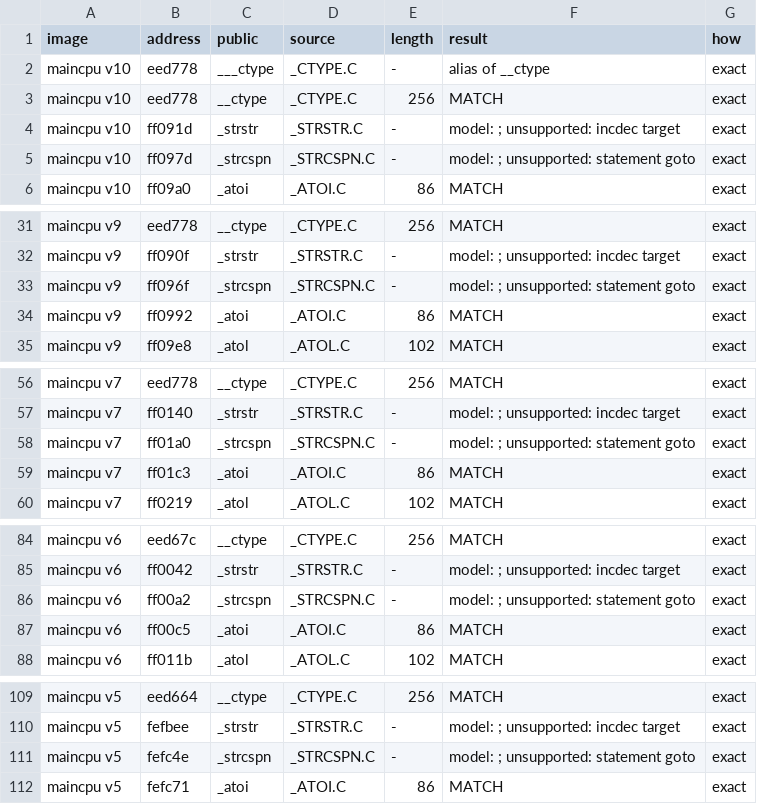
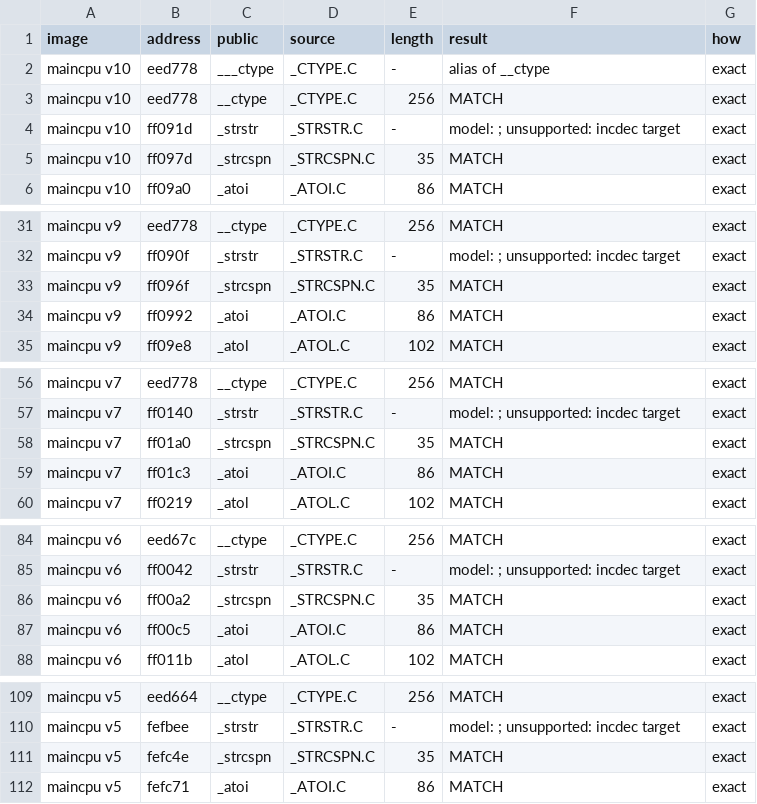
Before and after one commit to ArqueologiaDigital/technics-roms-disasm, a TSV file: scripts/analysis/cc900/results/pairs_model_kn5000.tsv, drawn as a sheet; only a part is shown, gaps mark what is left out; the diff covers the shown part only.

```diff
--- a/scripts/analysis/cc900/results/pairs_model_kn5000.tsv
+++ b/scripts/analysis/cc900/results/pairs_model_kn5000.tsv
@@ -4,3 +4,3 @@ maincpu v10	eed778	__ctype	_CTYPE.C	256	MATCH	exact
 maincpu v10	ff091d	_strstr	_STRSTR.C	-	model: ; unsupported: incdec target	exact
-maincpu v10	ff097d	_strcspn	_STRCSPN.C	-	model: ; unsupported: statement goto	exact
+maincpu v10	ff097d	_strcspn	_STRCSPN.C	35	MATCH	exact
 maincpu v10	ff09a0	_atoi	_ATOI.C	86	MATCH	exact
@@ -32,3 +32,3 @@ maincpu v9	eed778	__ctype	_CTYPE.C	256	MATCH	exact
 maincpu v9	ff090f	_strstr	_STRSTR.C	-	model: ; unsupported: incdec target	exact
-maincpu v9	ff096f	_strcspn	_STRCSPN.C	-	model: ; unsupported: statement goto	exact
+maincpu v9	ff096f	_strcspn	_STRCSPN.C	35	MATCH	exact
 maincpu v9	ff0992	_atoi	_ATOI.C	86	MATCH	exact
@@ -57,3 +57,3 @@ maincpu v7	eed778	__ctype	_CTYPE.C	256	MATCH	exact
 maincpu v7	ff0140	_strstr	_STRSTR.C	-	model: ; unsupported: incdec target	exact
-maincpu v7	ff01a0	_strcspn	_STRCSPN.C	-	model: ; unsupported: statement goto	exact
+maincpu v7	ff01a0	_strcspn	_STRCSPN.C	35	MATCH	exact
 maincpu v7	ff01c3	_atoi	_ATOI.C	86	MATCH	exact
@@ -85,3 +85,3 @@ maincpu v6	eed67c	__ctype	_CTYPE.C	256	MATCH	exact
 maincpu v6	ff0042	_strstr	_STRSTR.C	-	model: ; unsupported: incdec target	exact
-maincpu v6	ff00a2	_strcspn	_STRCSPN.C	-	model: ; unsupported: statement goto	exact
+maincpu v6	ff00a2	_strcspn	_STRCSPN.C	35	MATCH	exact
 maincpu v6	ff00c5	_atoi	_ATOI.C	86	MATCH	exact
@@ -110,3 +110,3 @@ maincpu v5	eed664	__ctype	_CTYPE.C	256	MATCH	exact
 maincpu v5	fefbee	_strstr	_STRSTR.C	-	model: ; unsupported: incdec target	exact
-maincpu v5	fefc4e	_strcspn	_STRCSPN.C	-	model: ; unsupported: statement goto	exact
+maincpu v5	fefc4e	_strcspn	_STRCSPN.C	35	MATCH	exact
 maincpu v5	fefc71	_atoi	_ATOI.C	86	MATCH	exact
```
Also changed, not shown: 1 edited cell elsewhere in this file, 4 other files.
